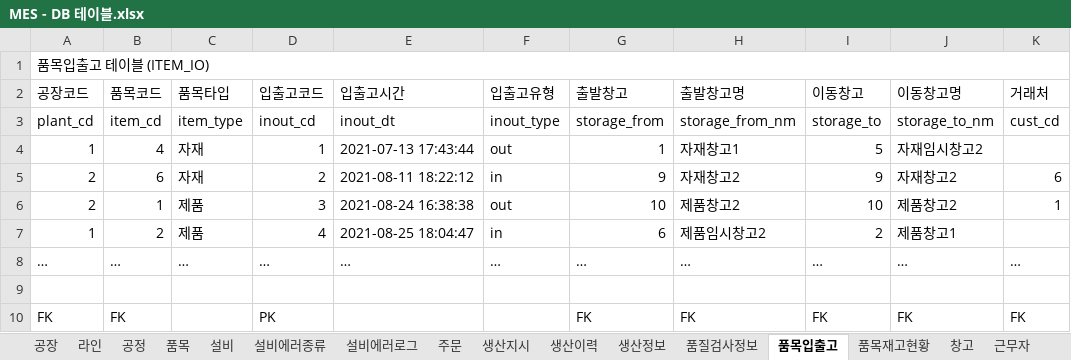
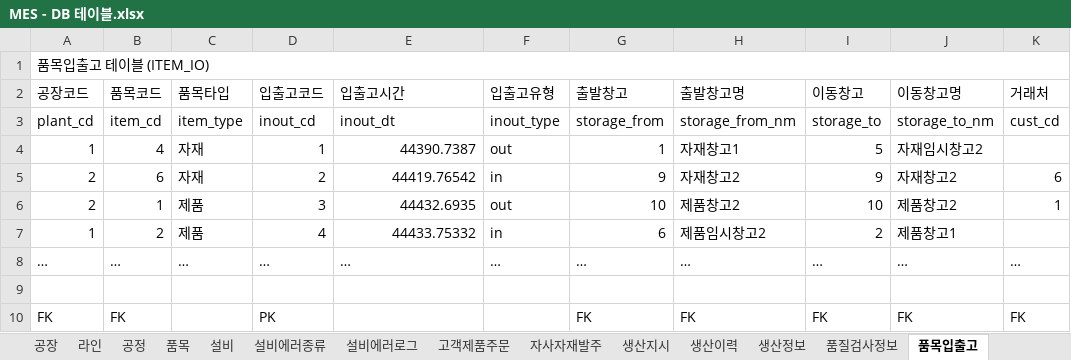
Before and after one commit to VertigoK/TH_MES, an Excel workbook: Description/MES - DB 테이블.xlsx, sheet 품목입출고, drawn as a sheet; only a part is shown; values as stored, in another font and other column widths than the file's, no cell formats; the diff names each change by its address in the sheet, - before the commit and + after, or states it on an @@ line.

```diff
--- a/Description/MES - DB 테이블.xlsx (sheet 품목입출고)
+++ b/Description/MES - DB 테이블.xlsx (sheet 품목입출고)
-sheet tab: 주문
+sheet tab: 고객제품주문
+sheet tab: 자사자재발주
-E4 (입출고시간): 2021-07-13 17:43:44
+E4 (입출고시간): 44390.7387
-E5 (입출고시간): 2021-08-11 18:22:12
+E5 (입출고시간): 44419.76542
-E6 (입출고시간): 2021-08-24 16:38:38
+E6 (입출고시간): 44432.6935
-E7 (입출고시간): 2021-08-25 18:04:47
+E7 (입출고시간): 44433.75332
```
Also changed, not shown: sheet 창고, sheet 품목재고현황, sheet 공정, sheet 고객제품주문, sheet 품목, sheet 생산지시, 10 more sheets, other sheet tabs, cell formats.
